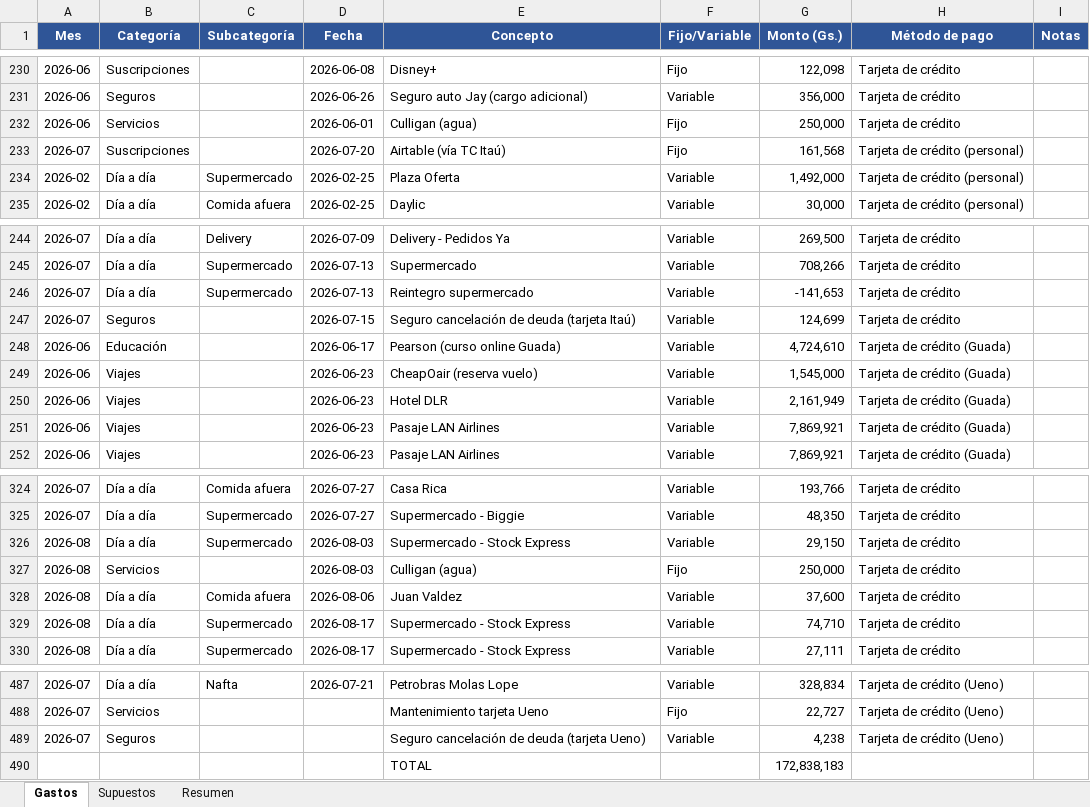
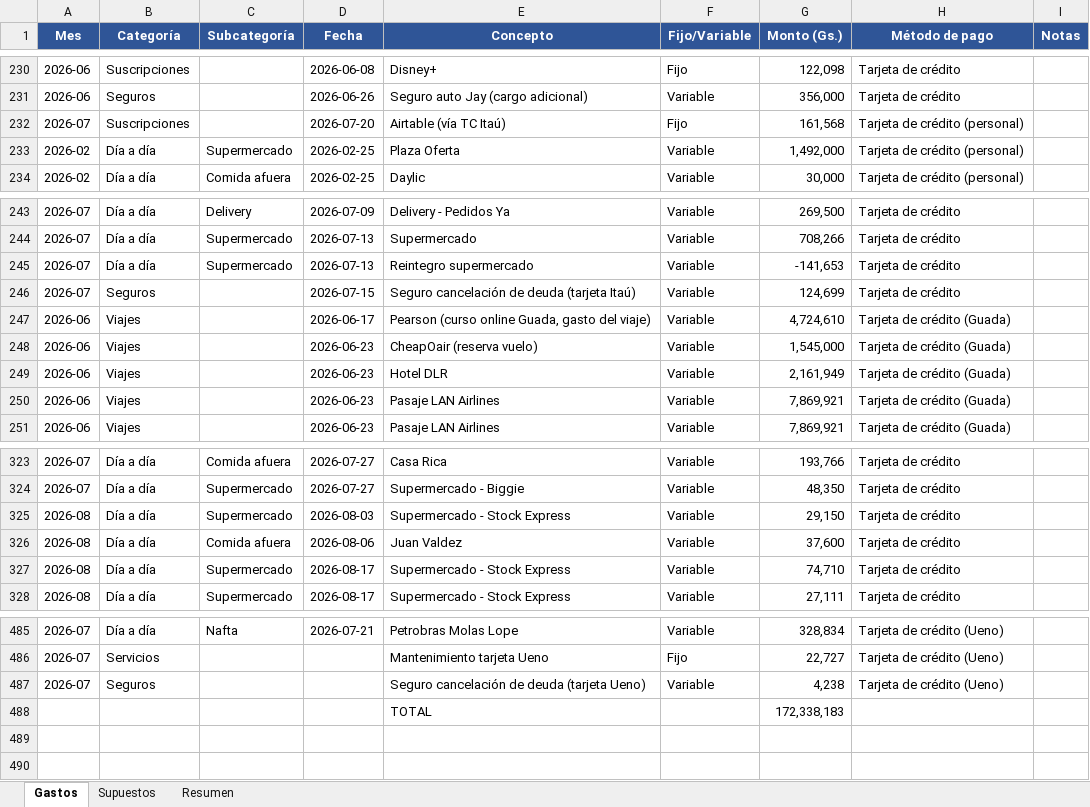
Before and after one commit to joaquinisolutions-sys/caletita, an Excel workbook: Gastos_Mensuales.xlsx, sheet Gastos, drawn as a sheet; only a part is shown, gaps mark what is left out; values as stored, in another font and other column widths than the file's, no borders; removed rows and columns are numbered as before the commit, all else as after; the diff names each change by its address in the sheet, - before the commit and + after, or states it on an @@ line.

```diff
--- a/Gastos_Mensuales.xlsx (sheet Gastos)
+++ b/Gastos_Mensuales.xlsx (sheet Gastos)
-row 232: 2026-06 | Servicios |  | 2026-06-01 | Culligan (agua) | Fijo | 250,000 | Tarjeta de crédito
-B247 (Categoría): Educación
+B247 (Categoría): Viajes
-E247 (Concepto): Pearson (curso online Guada)
+E247 (Concepto): Pearson (curso online Guada, gasto del viaje)
-row 327: 2026-08 | Servicios |  | 2026-08-03 | Culligan (agua) | Fijo | 250,000 | Tarjeta de crédito
-G488 (Monto (Gs.)): 172,838,183
+G488 (Monto (Gs.)): 172,338,183
```
Also changed, not shown: sheet Resumen, formulas that keep their value, 1 other file.
